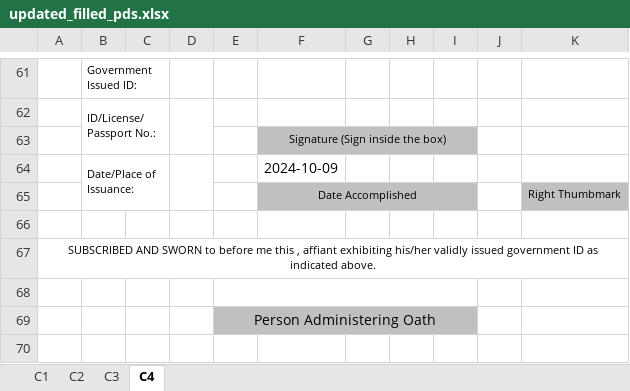
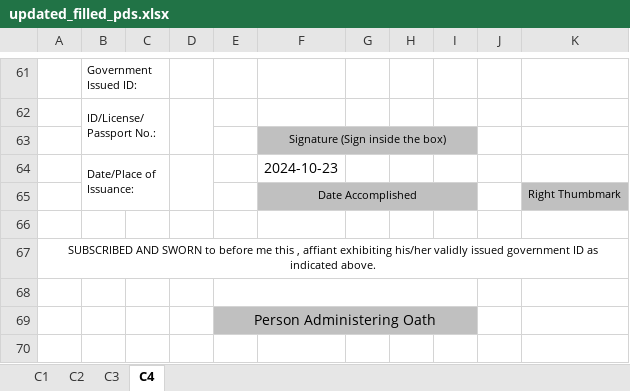
Before and after one commit to PUPT-HRIS/PUPTHRIS, an Excel workbook: backend/temp/updated_filled_pds.xlsx, sheet C4, drawn as a sheet; only a part is shown, gaps mark what is left out; values as stored, in another font and other column widths than the file's, no borders; charts and pictures not drawn; the diff names each change by its address in the sheet, - before the commit and + after, or states it on an @@ line.

```diff
--- a/backend/temp/updated_filled_pds.xlsx (sheet C4)
+++ b/backend/temp/updated_filled_pds.xlsx (sheet C4)
-F64: 2024-10-09
+F64: 2024-10-23
```
Also changed, not shown: sheet C3, sheet C1, sheet C2, charts or pictures, 6 other files.
